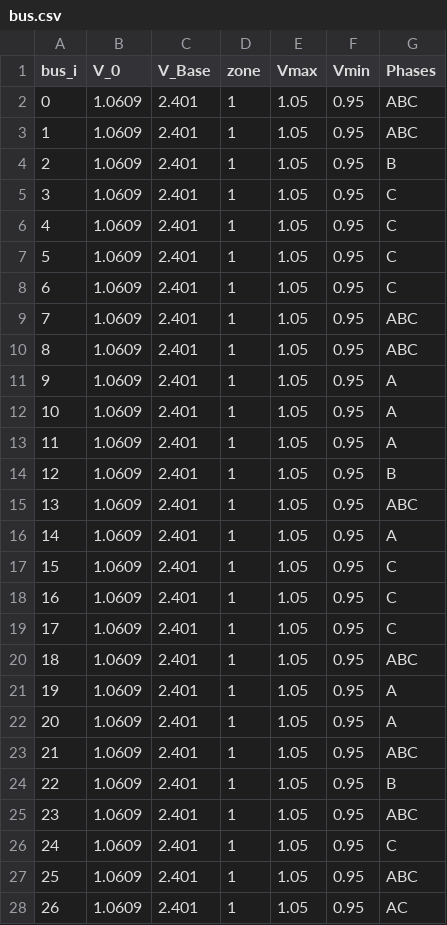
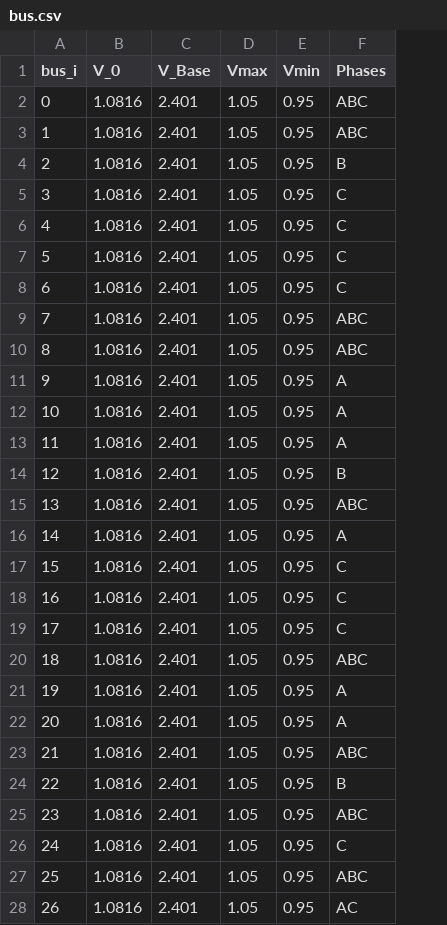
Before and after one commit to sharmaswastik/Three-Phase-Distribution-Network-OPF, a CSV file: src/OPF_data/bus.csv, drawn as a sheet; only a part is shown; the diff covers the shown part only; the diff names each change by its address in the sheet, - before the commit and + after, or states it on an @@ line.

```diff
--- a/src/OPF_data/bus.csv
+++ b/src/OPF_data/bus.csv
-column D (zone), rows 2-28: all 1
-B2:B28 (V_0): 1.0609
+B2:B28 (V_0): 1.0816
```
Also changed, not shown: 98 edited cells elsewhere in this file, src/OPF_data/SpotLoadsP.csv, src/OPF_data/SpotLoadsQ.csv, 32 other files.
